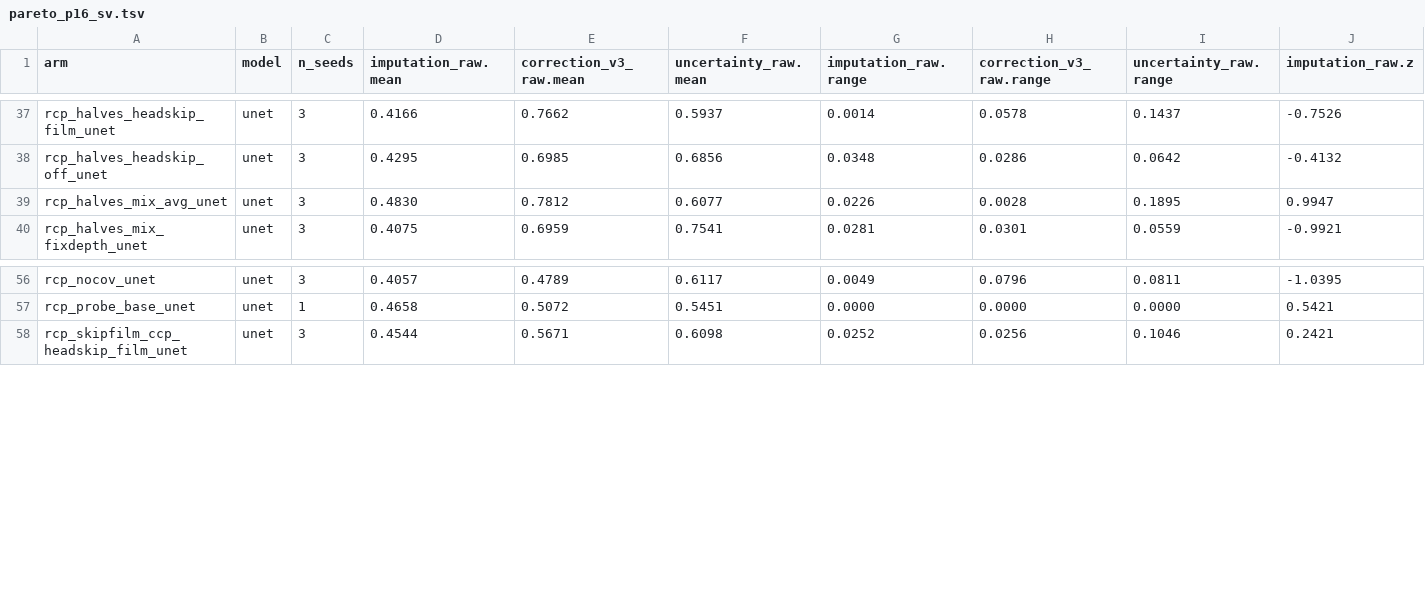
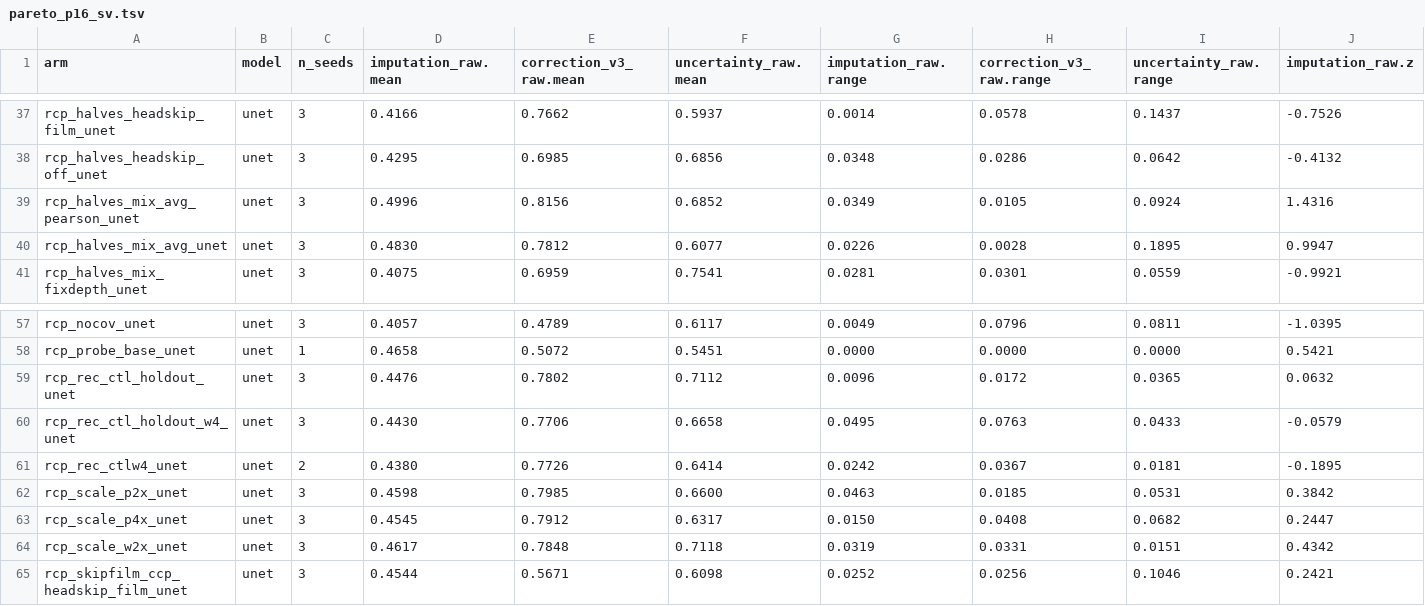
Before and after one commit to mehdiforoozandeh/CANDII, a TSV file: cruxvault/presentations/t370-minicandi-recipe/data/pareto_p16_sv.tsv, drawn as a sheet; only a part is shown, gaps mark what is left out; rows hold the shown columns only; the diff names each change by its address in the sheet, - before the commit and + after, or states it on an @@ line.

```diff
--- a/cruxvault/presentations/t370-minicandi-recipe/data/pareto_p16_sv.tsv
+++ b/cruxvault/presentations/t370-minicandi-recipe/data/pareto_p16_sv.tsv
+row 39: rcp_halves_mix_avg_pearson_unet | unet | 3 | 0.4996 | 0.8156 | 0.6852 | 0.0349 | 0.0105 | 0.0924 | 1.4316
+row 59: rcp_rec_ctl_holdout_unet | unet | 3 | 0.4476 | 0.7802 | 0.7112 | 0.0096 | 0.0172 | 0.0365 | 0.0632
+row 60: rcp_rec_ctl_holdout_w4_unet | unet | 3 | 0.4430 | 0.7706 | 0.6658 | 0.0495 | 0.0763 | 0.0433 | -0.0579
+row 61: rcp_rec_ctlw4_unet | unet | 2 | 0.4380 | 0.7726 | 0.6414 | 0.0242 | 0.0367 | 0.0181 | -0.1895
+row 62: rcp_scale_p2x_unet | unet | 3 | 0.4598 | 0.7985 | 0.6600 | 0.0463 | 0.0185 | 0.0531 | 0.3842
+row 63: rcp_scale_p4x_unet | unet | 3 | 0.4545 | 0.7912 | 0.6317 | 0.0150 | 0.0408 | 0.0682 | 0.2447
+row 64: rcp_scale_w2x_unet | unet | 3 | 0.4617 | 0.7848 | 0.7118 | 0.0319 | 0.0331 | 0.0151 | 0.4342
```
Also changed, not shown: cruxvault/INSTRUCTIONS/t370_recipe/results/control/control_summary.tsv, cruxvault/presentations/t370-minicandi-recipe/data/deck_arms_p16_sv.tsv, 12 other files.
